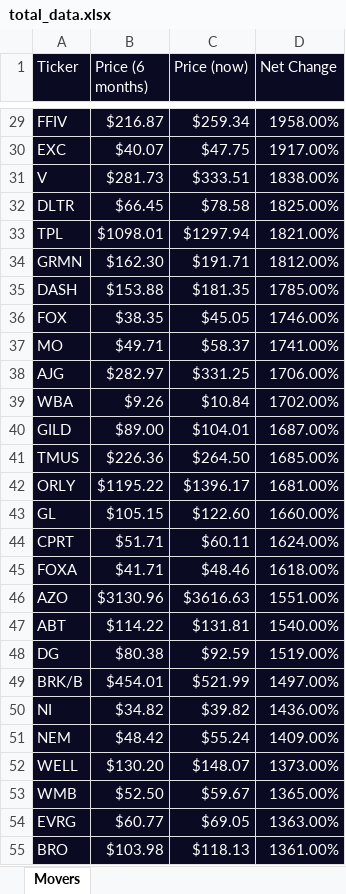
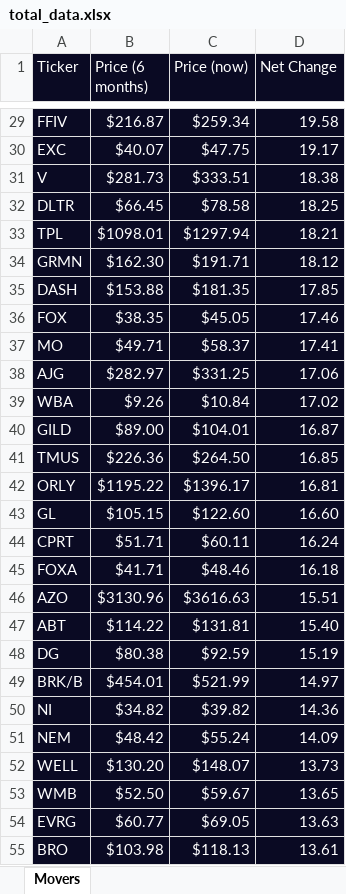
Before and after one commit to JoseMelvin-Calleja/Quantitative-Momentuem-Investing-Strategy, an Excel workbook: total_data.xlsx, sheet Movers, drawn as a sheet; only a part is shown, gaps mark what is left out; values as stored, in another font and other column widths than the file's, no borders; the diff covers the shown part only; the diff names each change by its address in the sheet, - before the commit and + after, or states it on an @@ line.

```diff
--- a/total_data.xlsx (sheet Movers)
+++ b/total_data.xlsx (sheet Movers)
-D29 (Net Change): 1958.00%
+D29 (Net Change): 19.58
-D30 (Net Change): 1917.00%
+D30 (Net Change): 19.17
-D31 (Net Change): 1838.00%
+D31 (Net Change): 18.38
-D32 (Net Change): 1825.00%
+D32 (Net Change): 18.25
-D33 (Net Change): 1821.00%
+D33 (Net Change): 18.21
-D34 (Net Change): 1812.00%
+D34 (Net Change): 18.12
-D35 (Net Change): 1785.00%
+D35 (Net Change): 17.85
-D36 (Net Change): 1746.00%
+D36 (Net Change): 17.46
-D37 (Net Change): 1741.00%
+D37 (Net Change): 17.41
-D38 (Net Change): 1706.00%
+D38 (Net Change): 17.06
-D39 (Net Change): 1702.00%
+D39 (Net Change): 17.02
-D40 (Net Change): 1687.00%
+D40 (Net Change): 16.87
-D41 (Net Change): 1685.00%
+D41 (Net Change): 16.85
-D42 (Net Change): 1681.00%
+D42 (Net Change): 16.81
-D43 (Net Change): 1660.00%
+D43 (Net Change): 16.60
-D44 (Net Change): 1624.00%
+D44 (Net Change): 16.24
-D45 (Net Change): 1618.00%
+D45 (Net Change): 16.18
-D46 (Net Change): 1551.00%
+D46 (Net Change): 15.51
-D47 (Net Change): 1540.00%
+D47 (Net Change): 15.40
-D48 (Net Change): 1519.00%
+D48 (Net Change): 15.19
-D49 (Net Change): 1497.00%
+D49 (Net Change): 14.97
-D50 (Net Change): 1436.00%
+D50 (Net Change): 14.36
-D51 (Net Change): 1409.00%
+D51 (Net Change): 14.09
-D52 (Net Change): 1373.00%
+D52 (Net Change): 13.73
-D53 (Net Change): 1365.00%
+D53 (Net Change): 13.65
-D54 (Net Change): 1363.00%
+D54 (Net Change): 13.63
-D55 (Net Change): 1361.00%
+D55 (Net Change): 13.61
```
Also changed, not shown: 476 edited cells elsewhere in this sheet, recommended_trades.xlsx, 1 other file.
